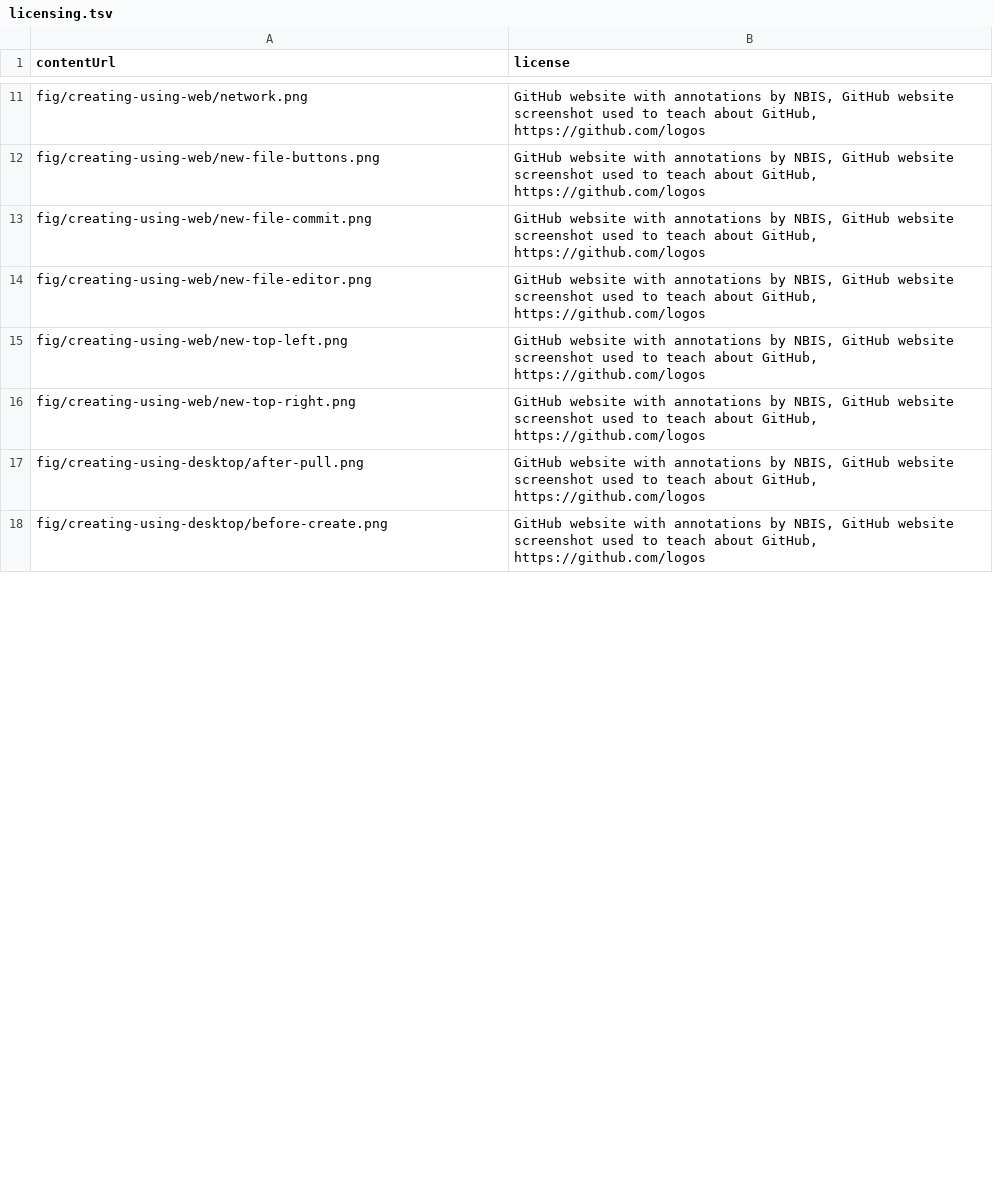
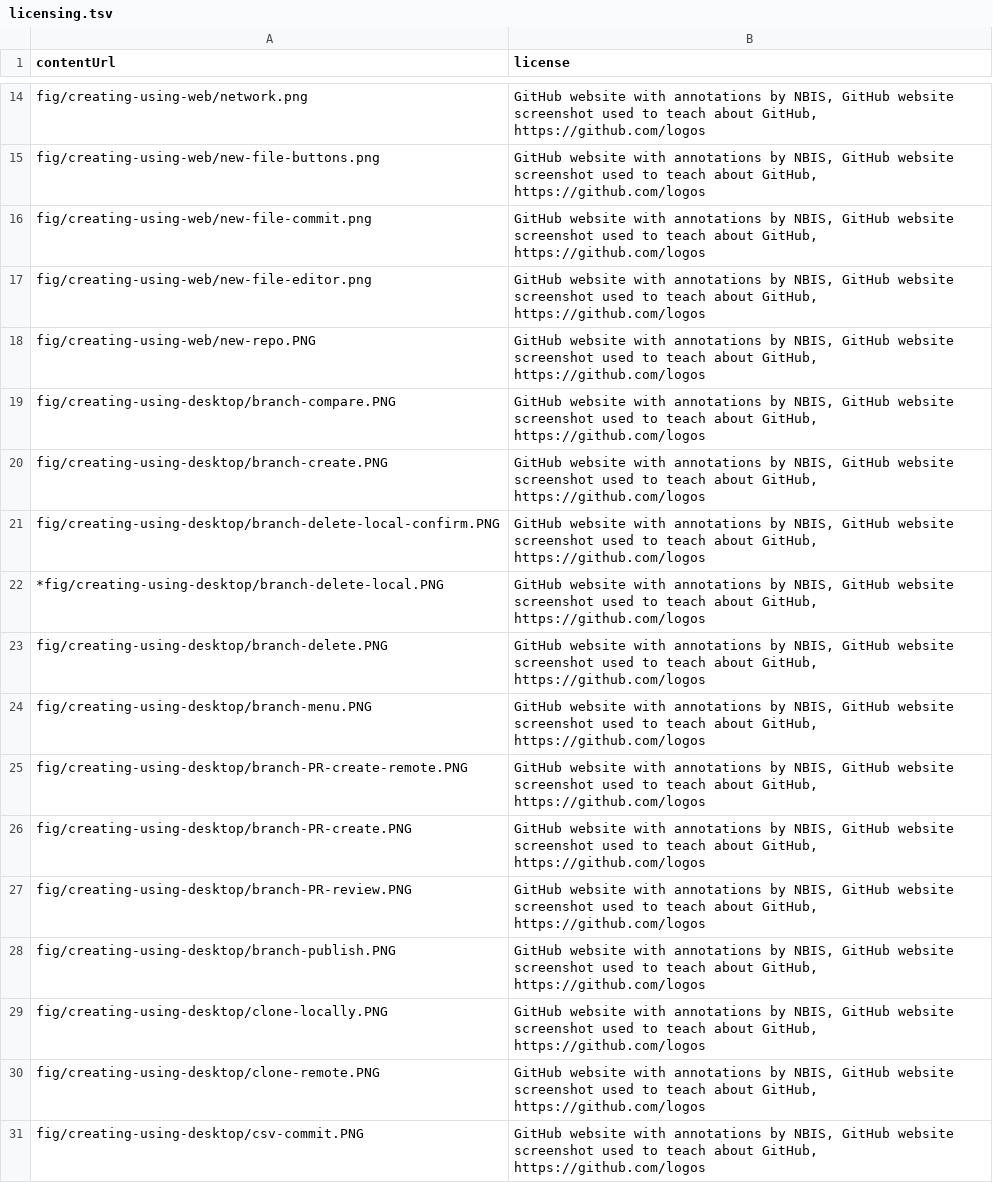
Before and after one commit to wna-se/workshop-versioning, a TSV file: _data/licensing.tsv, drawn as a sheet; only a part is shown, gaps mark what is left out; the diff covers the shown part only.

Commit message:
Add license for new figs
Update licensing.tsv file, adding new figs and marking figs not used with a *

```diff
--- a/_data/licensing.tsv
+++ b/_data/licensing.tsv
@@ -14,5 +17,15 @@ fig/creating-using-web/new-file-commit.png	GitHub website with annotations by NB
 fig/creating-using-web/new-file-editor.png	GitHub website with annotations by NBIS, GitHub website screenshot used to teach about GitHub, https://github.com/logos
-fig/creating-using-web/new-top-left.png	GitHub website with annotations by NBIS, GitHub website screenshot used to teach about GitHub, https://github.com/logos
-fig/creating-using-web/new-top-right.png	GitHub website with annotations by NBIS, GitHub website screenshot used to teach about GitHub, https://github.com/logos
-fig/creating-using-desktop/after-pull.png	GitHub website with annotations by NBIS, GitHub website screenshot used to teach about GitHub, https://github.com/logos
-fig/creating-using-desktop/before-create.png	GitHub website with annotations by NBIS, GitHub website screenshot used to teach about GitHub, https://github.com/logos
+fig/creating-using-web/new-repo.PNG	GitHub website with annotations by NBIS, GitHub website screenshot used to teach about GitHub, https://github.com/logos
+fig/creating-using-desktop/branch-compare.PNG	GitHub website with annotations by NBIS, GitHub website screenshot used to teach about GitHub, https://github.com/logos
+fig/creating-using-desktop/branch-create.PNG	GitHub website with annotations by NBIS, GitHub website screenshot used to teach about GitHub, https://github.com/logos
+fig/creating-using-desktop/branch-delete-local-confirm.PNG	GitHub website with annotations by NBIS, GitHub website screenshot used to teach about GitHub, https://github.com/logos
+*fig/creating-using-desktop/branch-delete-local.PNG	GitHub website with annotations by NBIS, GitHub website screenshot used to teach about GitHub, https://github.com/logos
+fig/creating-using-desktop/branch-delete.PNG	GitHub website with annotations by NBIS, GitHub website screenshot used to teach about GitHub, https://github.com/logos
+fig/creating-using-desktop/branch-menu.PNG	GitHub website with annotations by NBIS, GitHub website screenshot used to teach about GitHub, https://github.com/logos
+fig/creating-using-desktop/branch-PR-create-remote.PNG	GitHub website with annotations by NBIS, GitHub website screenshot used to teach about GitHub, https://github.com/logos
+fig/creating-using-desktop/branch-PR-create.PNG	GitHub website with annotations by NBIS, GitHub website screenshot used to teach about GitHub, https://github.com/logos
+fig/creating-using-desktop/branch-PR-review.PNG	GitHub website with annotations by NBIS, GitHub website screenshot used to teach about GitHub, https://github.com/logos
+fig/creating-using-desktop/branch-publish.PNG	GitHub website with annotations by NBIS, GitHub website screenshot used to teach about GitHub, https://github.com/logos
+fig/creating-using-desktop/clone-locally.PNG	GitHub website with annotations by NBIS, GitHub website screenshot used to teach about GitHub, https://github.com/logos
+fig/creating-using-desktop/clone-remote.PNG	GitHub website with annotations by NBIS, GitHub website screenshot used to teach about GitHub, https://github.com/logos
+fig/creating-using-desktop/csv-commit.PNG	GitHub website with annotations by NBIS, GitHub website screenshot used to teach about GitHub, https://github.com/logos
```
Also changed, not shown: 14 added rows, 1 removed row and 11 edited cells elsewhere in this file.
